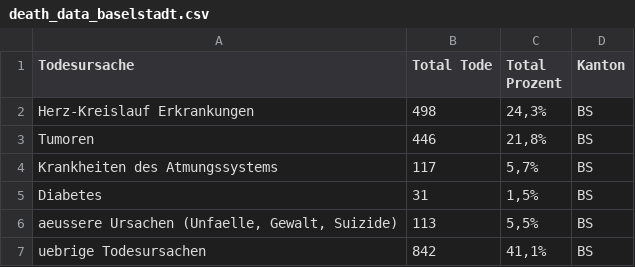
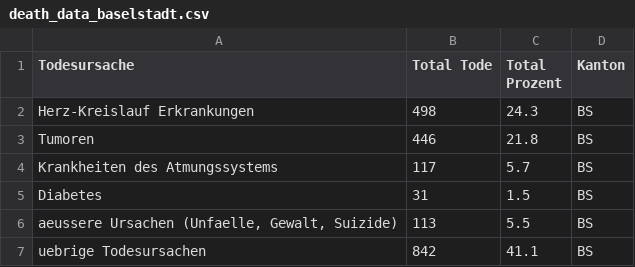
Before and after one commit to MarcieIsForager/IM3-Datastory-Semesterprojekt, a CSV file: raw_data/death_data_baselstadt.csv, drawn as a sheet.

```diff
--- a/raw_data/death_data_baselstadt.csv
+++ b/raw_data/death_data_baselstadt.csv
@@ -1,7 +1,7 @@
 Todesursache;Total Tode;Total Prozent;Kanton
-Herz-Kreislauf Erkrankungen;498;24,3%;BS
-Tumoren;446;21,8%;BS
-Krankheiten des Atmungssystems;117;5,7%;BS
-Diabetes;31;1,5%;BS
-aeussere Ursachen (Unfaelle, Gewalt, Suizide);113;5,5%;BS
-uebrige Todesursachen;842;41,1%;BS
+Herz-Kreislauf Erkrankungen;498;24.3;BS
+Tumoren;446;21.8;BS
+Krankheiten des Atmungssystems;117;5.7;BS
+Diabetes;31;1.5;BS
+aeussere Ursachen (Unfaelle, Gewalt, Suizide);113;5.5;BS
+uebrige Todesursachen;842;41.1;BS
```
Also changed, not shown: raw_data/death_data_appenzell.csv, raw_data/death_data_uri.csv, 8 other files.
